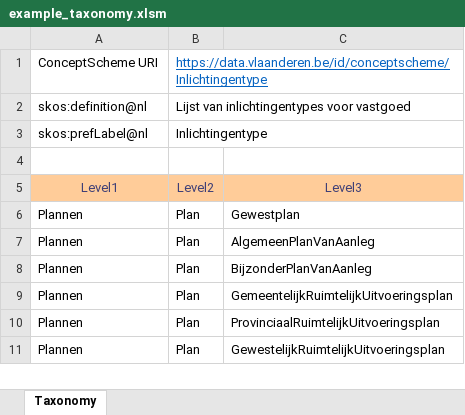
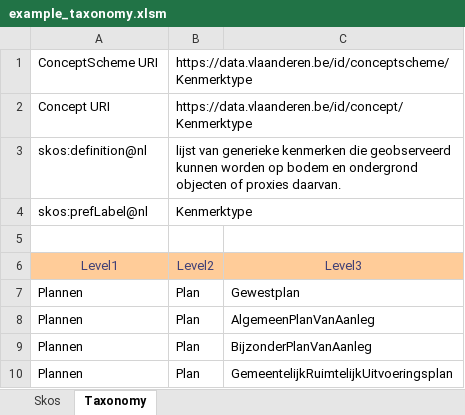
Before and after one commit to Informatievlaanderen/OSLO-allerleiTooltjes, an Excel workbook: Excel-macro/taxonomy/example_taxonomy.xlsm, sheet Taxonomy, drawn as a sheet; only a part is shown; the shorter side is filled out with more unchanged rows; values as stored, in another font and other column widths than the file's, no borders; addresses are those after the commit; the diff names each change by its address in the sheet, - before the commit and + after, or states it on an @@ line.

Commit message:
fix error conceptscheme URI to concept URI

```diff
--- a/Excel-macro/taxonomy/example_taxonomy.xlsm (sheet Taxonomy)
+++ b/Excel-macro/taxonomy/example_taxonomy.xlsm (sheet Taxonomy)
+sheet tab: Skos
-B1: https://data.vlaanderen.be/id/conceptscheme/Inlichtingentype
+B1: https://data.vlaanderen.be/id/conceptscheme/Kenmerktype
@@ B1 underline: on → off, text colour: #0563C1 → black @@
+row 2: Concept URI | https://data.vlaanderen.be/id/concept/Kenmerktype
-B3: Lijst van inlichtingentypes voor vastgoed
+B3: lijst van generieke kenmerken die geobserveerd kunnen worden op bodem en ondergrond objecten of proxies daarvan.
-B4: Inlichtingentype
+B4: Kenmerktype
```
Also changed, not shown: Excel-macro/taxonomy/excel_to_skos.xlsm, 2 other files.
